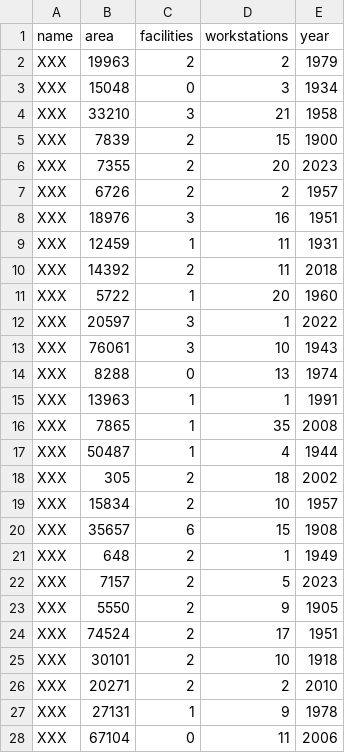
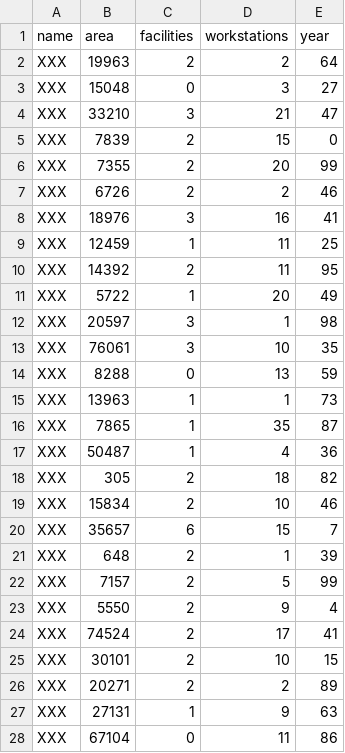
Before and after one commit to Stary54264/relationship_between_attributes_and_visits_of_toronto_libraries, a CSV file: data/00-simulated_data/simulated_data.csv, drawn as a sheet; only a part is shown; the diff covers the shown part only.

```diff
--- a/data/00-simulated_data/simulated_data.csv
+++ b/data/00-simulated_data/simulated_data.csv
@@ -1,28 +1,28 @@
 name,area,facilities,workstations,year
-XXX,19963,2,2,1979
-XXX,15048,0,3,1934
-XXX,33210,3,21,1958
-XXX,7839,2,15,1900
-XXX,7355,2,20,2023
-XXX,6726,2,2,1957
-XXX,18976,3,16,1951
-XXX,12459,1,11,1931
-XXX,14392,2,11,2018
-XXX,5722,1,20,1960
-XXX,20597,3,1,2022
-XXX,76061,3,10,1943
-XXX,8288,0,13,1974
-XXX,13963,1,1,1991
-XXX,7865,1,35,2008
-XXX,50487,1,4,1944
-XXX,305,2,18,2002
-XXX,15834,2,10,1957
-XXX,35657,6,15,1908
-XXX,648,2,1,1949
-XXX,7157,2,5,2023
-XXX,5550,2,9,1905
-XXX,74524,2,17,1951
-XXX,30101,2,10,1918
-XXX,20271,2,2,2010
-XXX,27131,1,9,1978
-XXX,67104,0,11,2006
+XXX,19963,2,2,64
+XXX,15048,0,3,27
+XXX,33210,3,21,47
+XXX,7839,2,15,0
+XXX,7355,2,20,99
+XXX,6726,2,2,46
+XXX,18976,3,16,41
+XXX,12459,1,11,25
+XXX,14392,2,11,95
+XXX,5722,1,20,49
+XXX,20597,3,1,98
+XXX,76061,3,10,35
+XXX,8288,0,13,59
+XXX,13963,1,1,73
+XXX,7865,1,35,87
+XXX,50487,1,4,36
+XXX,305,2,18,82
+XXX,15834,2,10,46
+XXX,35657,6,15,7
+XXX,648,2,1,39
+XXX,7157,2,5,99
+XXX,5550,2,9,4
+XXX,74524,2,17,41
+XXX,30101,2,10,15
+XXX,20271,2,2,89
+XXX,27131,1,9,63
+XXX,67104,0,11,86
```
Also changed, not shown: 23 edited cells elsewhere in this file, 1 other file.
